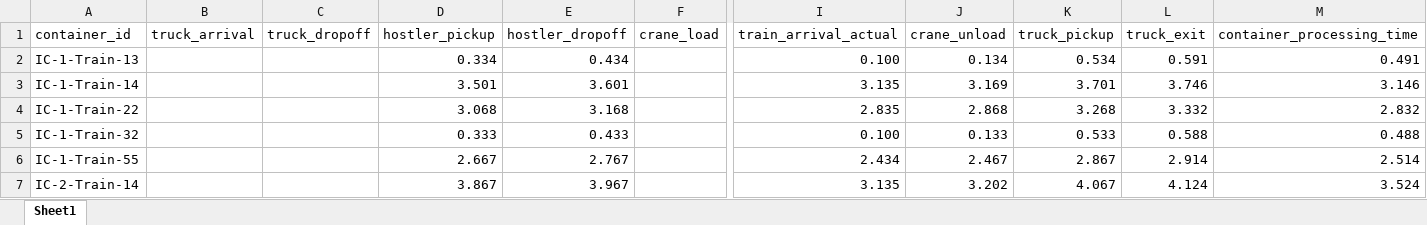
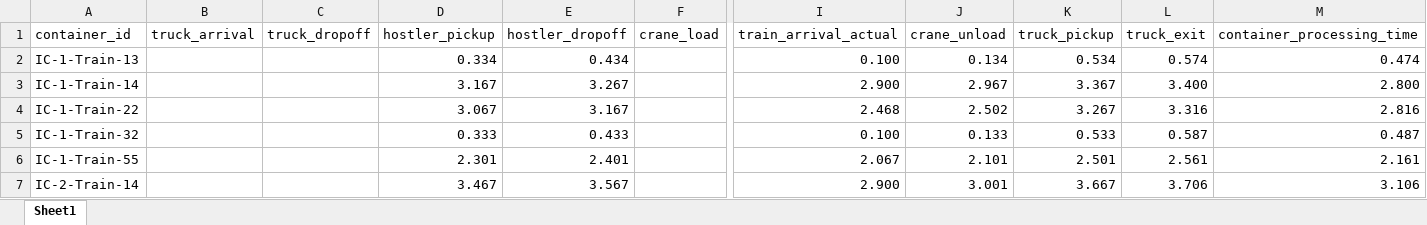
Before and after one commit to qianntong/LIFTS, an Excel workbook: output/double_track_results/multiple_trains_crane_2_hostler_3_simulation_results.xlsx, sheet Sheet1, drawn as a sheet; only a part is shown, gaps mark what is left out; values as stored, in another font and other column widths than the file's, no borders; table styles not drawn; the diff covers the shown part only; the diff names each change by its address in the sheet, - before the commit and + after, or states it on an @@ line.

Commit message:
crane_unload_process updates

```diff
--- a/output/double_track_results/multiple_trains_crane_2_hostler_3_simulation_results.xlsx (sheet Sheet1)
+++ b/output/double_track_results/multiple_trains_crane_2_hostler_3_simulation_results.xlsx (sheet Sheet1)
-L2 (truck_exit): 0.591
+L2 (truck_exit): 0.574
-M2 (container_processing_time): 0.491
+M2 (container_processing_time): 0.474
-D3 (hostler_pickup): 3.501
+D3 (hostler_pickup): 3.167
-E3 (hostler_dropoff): 3.601
+E3 (hostler_dropoff): 3.267
-I3 (train_arrival_actual): 3.135
+I3 (train_arrival_actual): 2.900
-J3 (crane_unload): 3.169
+J3 (crane_unload): 2.967
-K3 (truck_pickup): 3.701
+K3 (truck_pickup): 3.367
-L3 (truck_exit): 3.746
+L3 (truck_exit): 3.400
-M3 (container_processing_time): 3.146
+M3 (container_processing_time): 2.800
-D4 (hostler_pickup): 3.068
+D4 (hostler_pickup): 3.067
-E4 (hostler_dropoff): 3.168
+E4 (hostler_dropoff): 3.167
-I4 (train_arrival_actual): 2.835
+I4 (train_arrival_actual): 2.468
-J4 (crane_unload): 2.868
+J4 (crane_unload): 2.502
-K4 (truck_pickup): 3.268
+K4 (truck_pickup): 3.267
-L4 (truck_exit): 3.332
+L4 (truck_exit): 3.316
-M4 (container_processing_time): 2.832
+M4 (container_processing_time): 2.816
-L5 (truck_exit): 0.588
+L5 (truck_exit): 0.587
-M5 (container_processing_time): 0.488
+M5 (container_processing_time): 0.487
-D6 (hostler_pickup): 2.667
+D6 (hostler_pickup): 2.301
-E6 (hostler_dropoff): 2.767
+E6 (hostler_dropoff): 2.401
-I6 (train_arrival_actual): 2.434
+I6 (train_arrival_actual): 2.067
-J6 (crane_unload): 2.467
+J6 (crane_unload): 2.101
-K6 (truck_pickup): 2.867
+K6 (truck_pickup): 2.501
-L6 (truck_exit): 2.914
+L6 (truck_exit): 2.561
-M6 (container_processing_time): 2.514
+M6 (container_processing_time): 2.161
-D7 (hostler_pickup): 3.867
+D7 (hostler_pickup): 3.467
-E7 (hostler_dropoff): 3.967
+E7 (hostler_dropoff): 3.567
-I7 (train_arrival_actual): 3.135
+I7 (train_arrival_actual): 2.900
-J7 (crane_unload): 3.202
+J7 (crane_unload): 3.001
-K7 (truck_pickup): 4.067
+K7 (truck_pickup): 3.667
-L7 (truck_exit): 4.124
+L7 (truck_exit): 3.706
-M7 (container_processing_time): 3.524
+M7 (container_processing_time): 3.106
```
Also changed, not shown: 138 edited cells elsewhere in this sheet, 1 other file.
